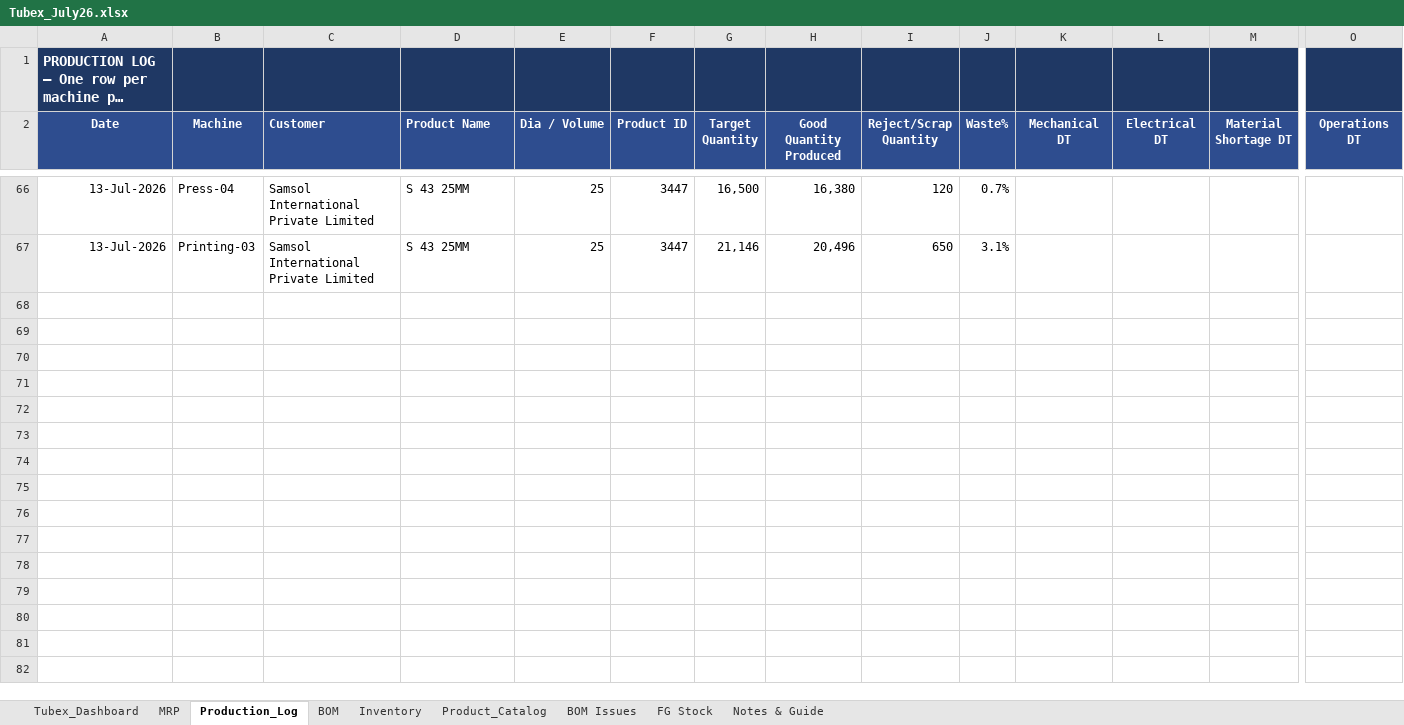
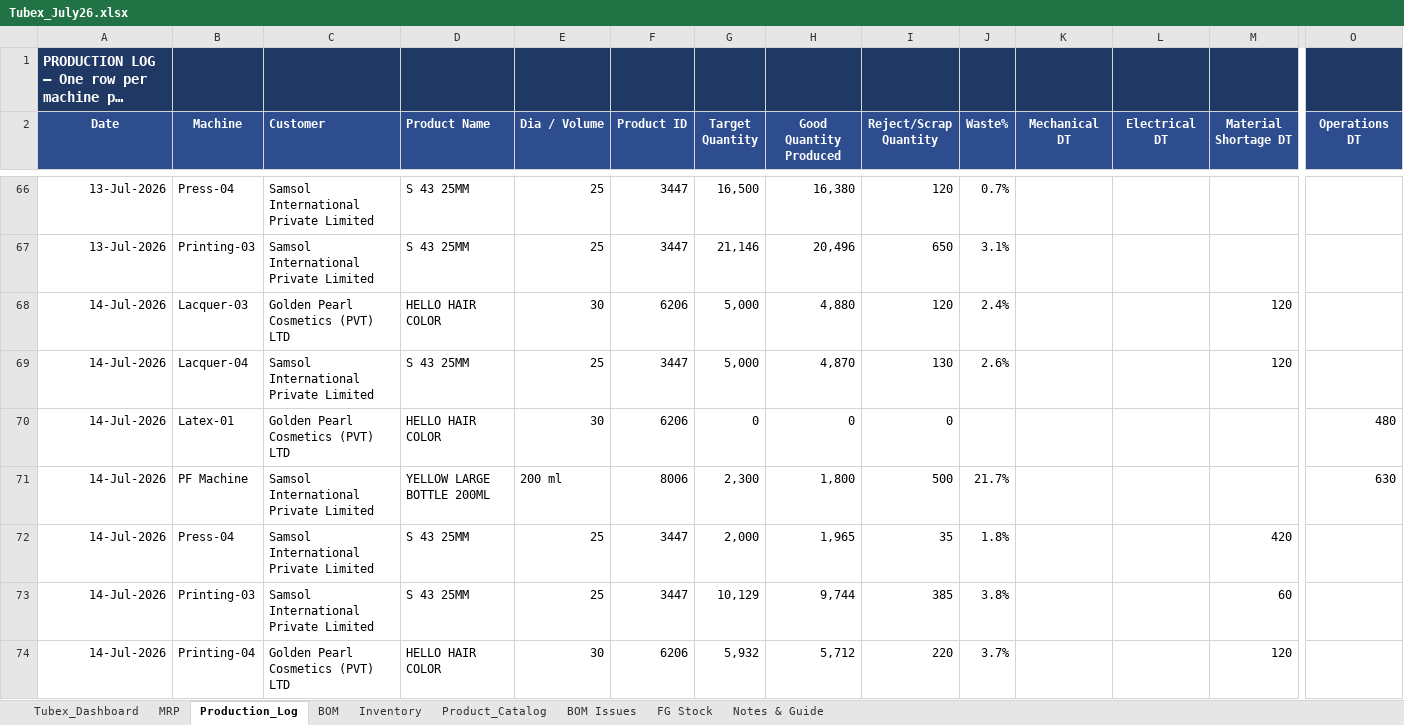
Before and after one commit to ckndr/alpha-containers, an Excel workbook: Tubex_July26.xlsx, sheet Production_Log, drawn as a sheet; only a part is shown, gaps mark what is left out; long unchanged cells end in …; values as stored, in another font and other column widths than the file's, no borders; rows hold the shown columns only; the diff names each change by its address in the sheet, - before the commit and + after, or states it on an @@ line.

```diff
--- a/Tubex_July26.xlsx (sheet Production_Log)
+++ b/Tubex_July26.xlsx (sheet Production_Log)
+row 68: 14-Jul-2026 | Lacquer-03 | Golden Pearl Cosmetics (PVT) LTD | HELLO HAIR COLOR | 30 | 6206 | 5,000 | 4,880 | 120 | 2.4% |  |  | 120
+row 69: 14-Jul-2026 | Lacquer-04 | Samsol International Private Limited | S 43 25MM | 25 | 3447 | 5,000 | 4,870 | 130 | 2.6% |  |  | 120
+row 70: 14-Jul-2026 | Latex-01 | Golden Pearl Cosmetics (PVT) LTD | HELLO HAIR COLOR | 30 | 6206 | 0 | 0 | 0 |  |  |  |  | 480
+row 71: 14-Jul-2026 | PF Machine | Samsol International Private Limited | YELLOW LARGE BOTTLE 200ML | 200 ml | 8006 | 2,300 | 1,800 | 500 | 21.7% |  |  |  | 630
+row 72: 14-Jul-2026 | Press-04 | Samsol International Private Limited | S 43 25MM | 25 | 3447 | 2,000 | 1,965 | 35 | 1.8% |  |  | 420
+row 73: 14-Jul-2026 | Printing-03 | Samsol International Private Limited | S 43 25MM | 25 | 3447 | 10,129 | 9,744 | 385 | 3.8% |  |  | 60
+row 74: 14-Jul-2026 | Printing-04 | Golden Pearl Cosmetics (PVT) LTD | HELLO HAIR COLOR | 30 | 6206 | 5,932 | 5,712 | 220 | 3.7% |  |  | 120
```
Also changed, not shown: sheet Tubex_Dashboard, sheet MRP, sheet FG Stock, sheet Inventory, formulas that keep their value, 3 other files.
